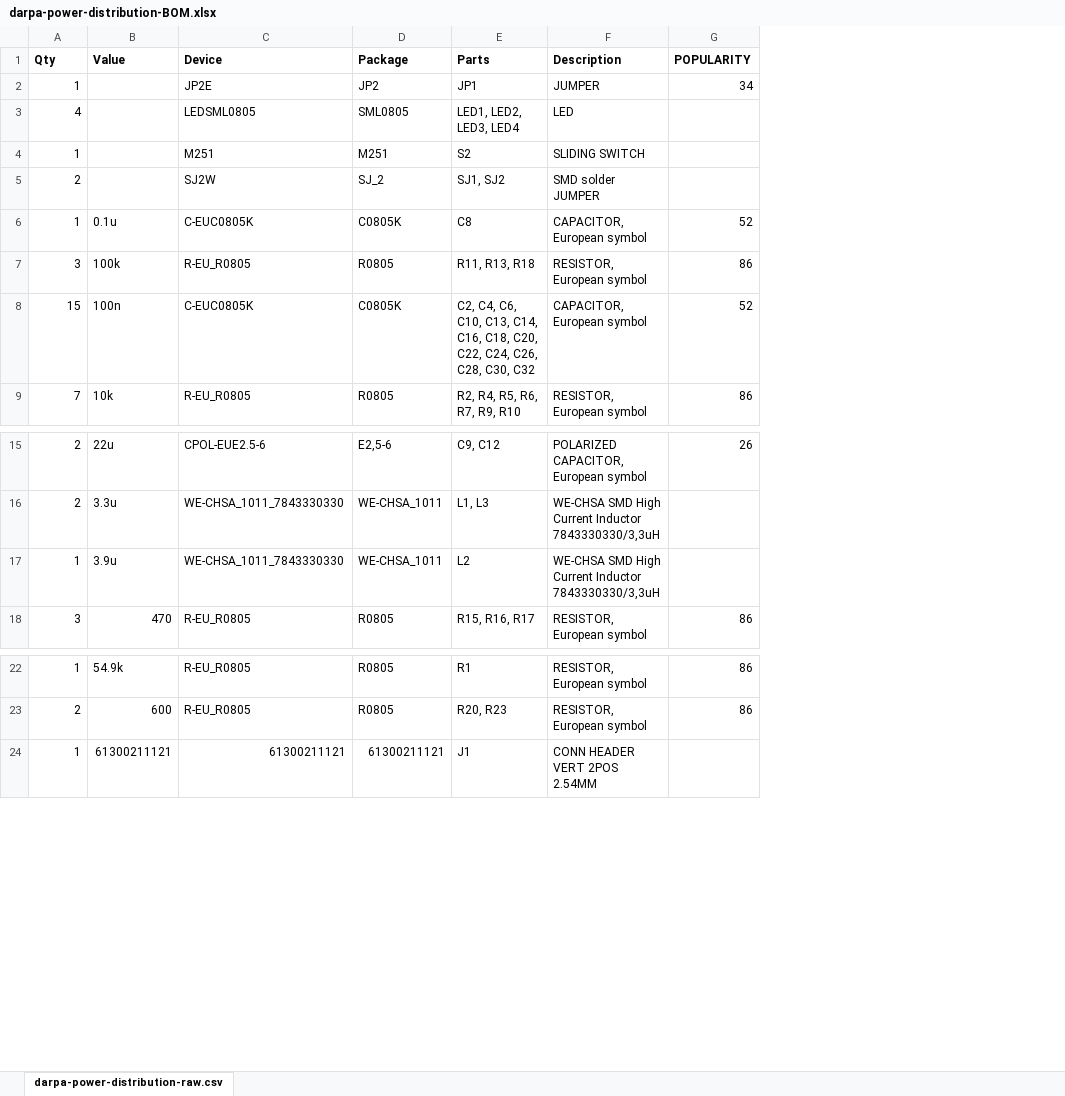
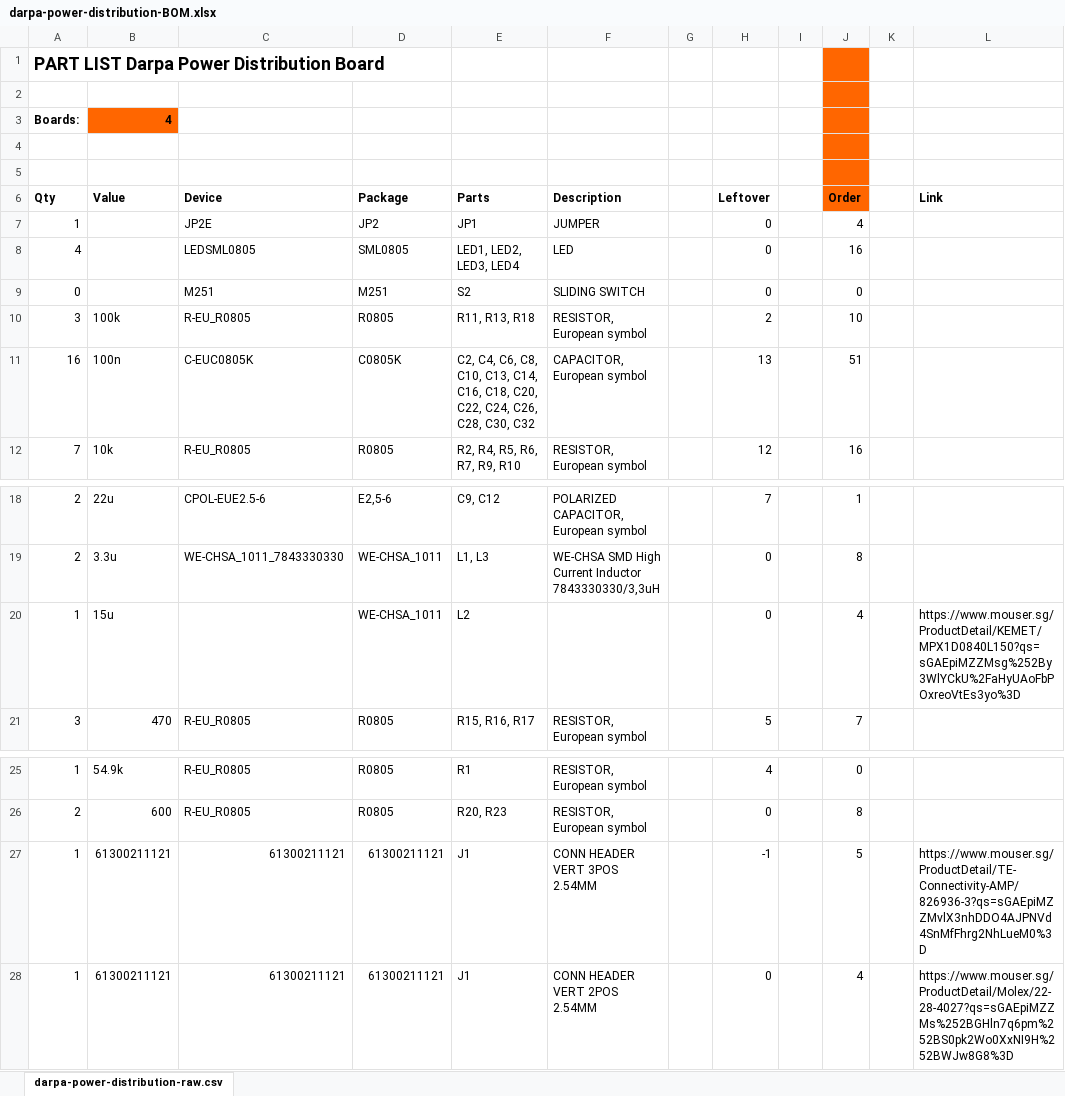
Before and after one commit to swappad/darpa-power, an Excel workbook: BOM/darpa-power-distribution-BOM.xlsx, sheet darpa-power-distribution-raw.csv, drawn as a sheet; only a part is shown, gaps mark what is left out; values as stored, in another font and other column widths than the file's, no borders; removed rows and columns are numbered as before the commit, all else as after; the diff names each change by its address in the sheet, - before the commit and + after, or states it on an @@ line.

Commit message:
BOM updated for the next order

```diff
--- a/BOM/darpa-power-distribution-BOM.xlsx (sheet darpa-power-distribution-raw.csv)
+++ b/BOM/darpa-power-distribution-BOM.xlsx (sheet darpa-power-distribution-raw.csv)
-column G (POPULARITY), row 2: 34; rows 7-9: 86 | 52 | 86; rows 15-18: 26 |  |  | 86; rows 22-23: 86 | 86
+column G, empty
+column H (Leftover), rows 7-12: 0 | 0 | 0 | 2 | 13 | 12; rows 18-21: 7 | 0 | 0 | 5; rows 25-26: 4 | 0; row 28: 0
+column I, empty
+column J (Order), rows 7-12: 4 | 16 | 0 | 10 | 51 | 16; rows 18-21: 1 | 8 | 4 | 7; rows 25-26: 0 | 8; row 28: 4
+column K, empty
+column L (Link), row 20: https://www.mouser.sg/ProductDetail/KEMET/MPX1D0840L150?qs=sGAEpiMZZMsg%252By3WlYCkU%2FaHyUAoFbPOxreoVtEs3yo%3D; row 28: https://www.mouser.sg/ProductDetail/Molex/22-28-4027?qs=sGAEpiMZZMs%252BGHln7q6pm%252BS0pk2Wo0XxNI9H%252BWJw8G8%3D
+row 1: PART LIST Darpa Power Distribution Board
+row 2: (empty)
+row 3: Boards: | 4
+row 4: (empty)
+row 5: (empty)
-A9 (Qty): 1
+A9 (Qty): 0
-row 5: 2 |  | SJ2W | SJ_2 | SJ1, SJ2 | SMD solder JUMPER
-row 6: 1 | 0.1u | C-EUC0805K | C0805K | C8 | CAPACITOR, European symbol | 52
-A11 (Qty): 15
+A11 (Qty): 16
-E11 (Parts): …C4, C6, C10, C13,…
+E11 (Parts): …C4, C6, C8, C10, C13,…
-B20 (Value): 3.9u
+B20 (Value): 15u
-C20 (Device): WE-CHSA_1011_7843330330
+C20 (Device): (empty)
-F20 (Description): WE-CHSA SMD High Current Inductor 7843330330/3,3uH
+F20 (Description): (empty)
+row 27: 1 | 61300211121 | 61300211121 | 61300211121 | J1 | CONN HEADER VERT 3POS 2.54MM |  | -1 |  | 5 |  | https://www.mouser.sg/ProductDetail/TE-Connectivity-AMP/826936-3?qs=sGAEpiMZZMvlX3nhDDO4AJPNVd4SnMfFhrg2NhLueM0%3D
```
